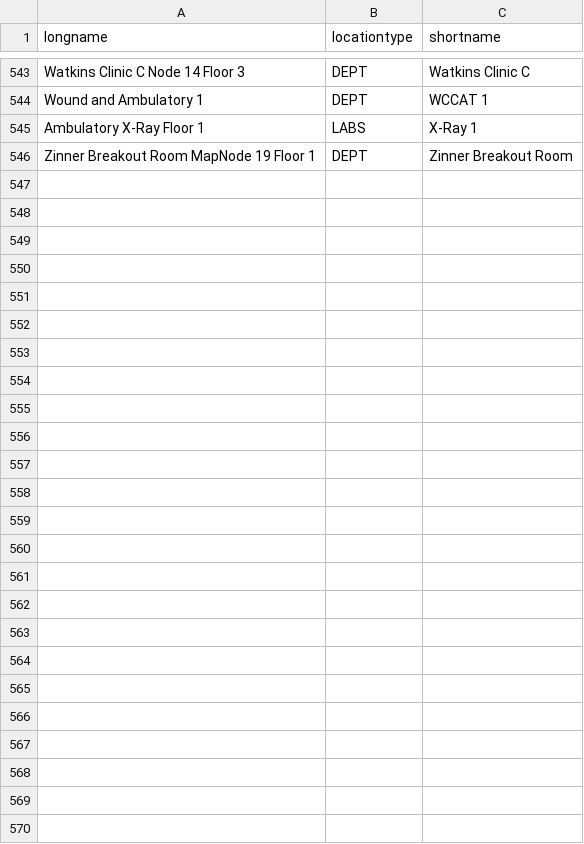
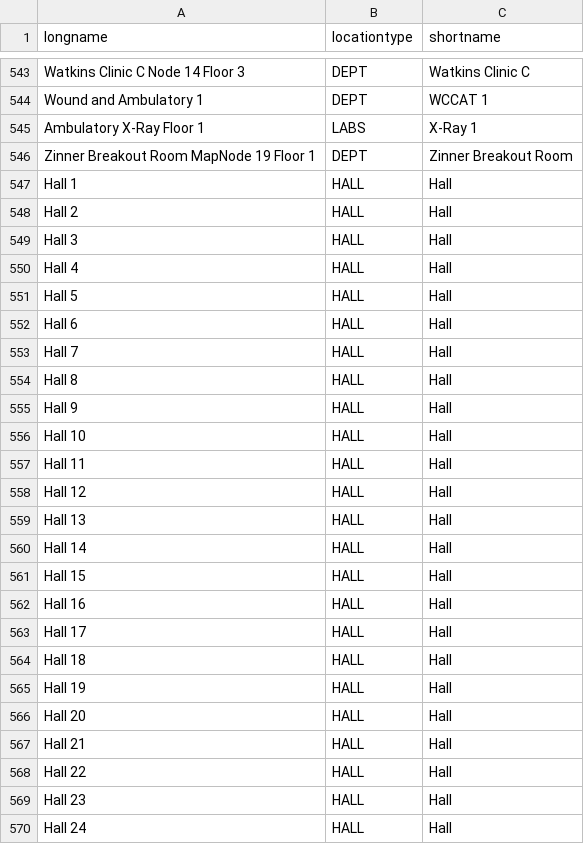
Before and after one commit to Haz3l02/SoftEng-Final-Iteration, a CSV file: src/main/java/edu/wpi/cs3733/C23/teamA/Database/CSVBackup/locationname.csv, drawn as a sheet; only a part is shown, gaps mark what is left out; the diff names each change by its address in the sheet, - before the commit and + after, or states it on an @@ line.

```diff
--- a/src/main/java/edu/wpi/cs3733/C23/teamA/Database/CSVBackup/locationname.csv
+++ b/src/main/java/edu/wpi/cs3733/C23/teamA/Database/CSVBackup/locationname.csv
+row 547: Hall 1 | HALL | Hall
+row 548: Hall 2 | HALL | Hall
+row 549: Hall 3 | HALL | Hall
+row 550: Hall 4 | HALL | Hall
+row 551: Hall 5 | HALL | Hall
+row 552: Hall 6 | HALL | Hall
+row 553: Hall 7 | HALL | Hall
+row 554: Hall 8 | HALL | Hall
+row 555: Hall 9 | HALL | Hall
+row 556: Hall 10 | HALL | Hall
+row 557: Hall 11 | HALL | Hall
+row 558: Hall 12 | HALL | Hall
+row 559: Hall 13 | HALL | Hall
+row 560: Hall 14 | HALL | Hall
+row 561: Hall 15 | HALL | Hall
+row 562: Hall 16 | HALL | Hall
+row 563: Hall 17 | HALL | Hall
+row 564: Hall 18 | HALL | Hall
+row 565: Hall 19 | HALL | Hall
+row 566: Hall 20 | HALL | Hall
+row 567: Hall 21 | HALL | Hall
+row 568: Hall 22 | HALL | Hall
+row 569: Hall 23 | HALL | Hall
+row 570: Hall 24 | HALL | Hall
```
Also changed, not shown: 3 other files.
